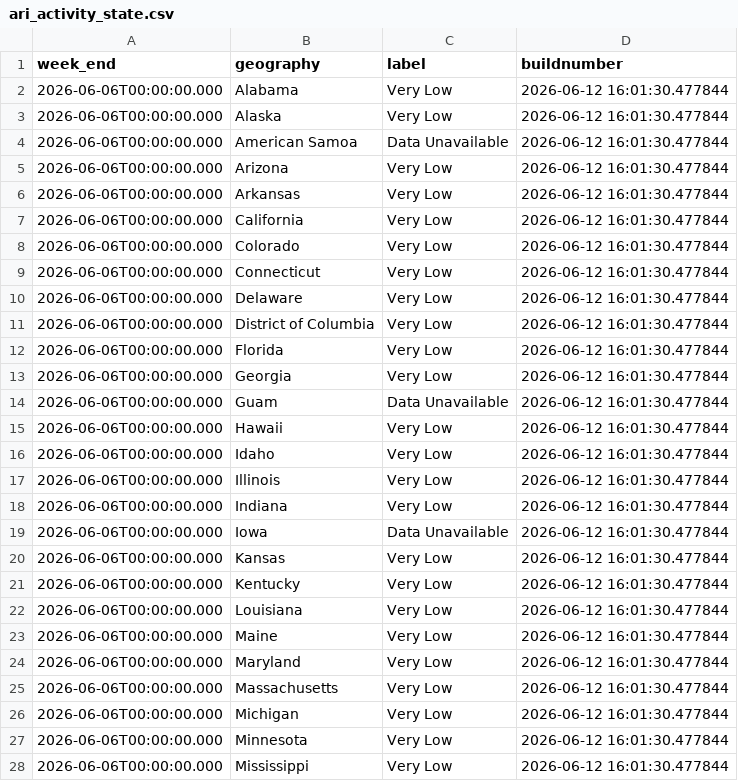
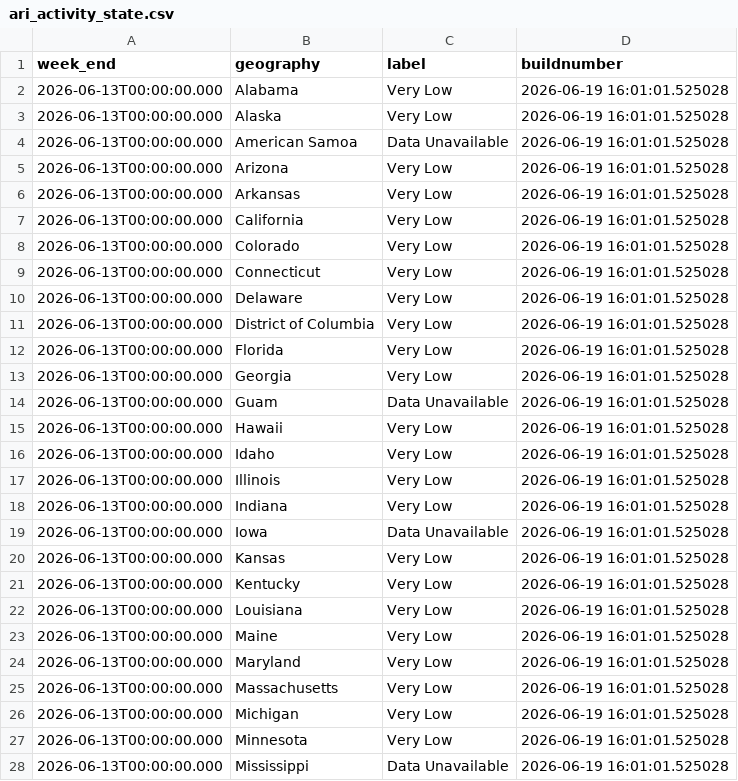
Before and after one commit to fartbagxp/health, a CSV file: data/raw/cdc_open/ari_activity_state.csv, drawn as a sheet; only a part is shown; the diff covers the shown part only.

```diff
--- a/data/raw/cdc_open/ari_activity_state.csv
+++ b/data/raw/cdc_open/ari_activity_state.csv
@@ -1,28 +1,28 @@
 "week_end","geography","label","buildnumber"
-"2026-06-06T00:00:00.000","Alabama","Very Low","2026-06-12 16:01:30.477844"
-"2026-06-06T00:00:00.000","Alaska","Very Low","2026-06-12 16:01:30.477844"
-"2026-06-06T00:00:00.000","American Samoa","Data Unavailable","2026-06-12 16:01:30.477844"
-"2026-06-06T00:00:00.000","Arizona","Very Low","2026-06-12 16:01:30.477844"
-"2026-06-06T00:00:00.000","Arkansas","Very Low","2026-06-12 16:01:30.477844"
-"2026-06-06T00:00:00.000","California","Very Low","2026-06-12 16:01:30.477844"
-"2026-06-06T00:00:00.000","Colorado","Very Low","2026-06-12 16:01:30.477844"
-"2026-06-06T00:00:00.000","Connecticut","Very Low","2026-06-12 16:01:30.477844"
-"2026-06-06T00:00:00.000","Delaware","Very Low","2026-06-12 16:01:30.477844"
-"2026-06-06T00:00:00.000","District of Columbia","Very Low","2026-06-12 16:01:30.477844"
-"2026-06-06T00:00:00.000","Florida","Very Low","2026-06-12 16:01:30.477844"
-"2026-06-06T00:00:00.000","Georgia","Very Low","2026-06-12 16:01:30.477844"
-"2026-06-06T00:00:00.000","Guam","Data Unavailable","2026-06-12 16:01:30.477844"
-"2026-06-06T00:00:00.000","Hawaii","Very Low","2026-06-12 16:01:30.477844"
-"2026-06-06T00:00:00.000","Idaho","Very Low","2026-06-12 16:01:30.477844"
-"2026-06-06T00:00:00.000","Illinois","Very Low","2026-06-12 16:01:30.477844"
-"2026-06-06T00:00:00.000","Indiana","Very Low","2026-06-12 16:01:30.477844"
-"2026-06-06T00:00:00.000","Iowa","Data Unavailable","2026-06-12 16:01:30.477844"
-"2026-06-06T00:00:00.000","Kansas","Very Low","2026-06-12 16:01:30.477844"
-"2026-06-06T00:00:00.000","Kentucky","Very Low","2026-06-12 16:01:30.477844"
-"2026-06-06T00:00:00.000","Louisiana","Very Low","2026-06-12 16:01:30.477844"
-"2026-06-06T00:00:00.000","Maine","Very Low","2026-06-12 16:01:30.477844"
-"2026-06-06T00:00:00.000","Maryland","Very Low","2026-06-12 16:01:30.477844"
-"2026-06-06T00:00:00.000","Massachusetts","Very Low","2026-06-12 16:01:30.477844"
-"2026-06-06T00:00:00.000","Michigan","Very Low","2026-06-12 16:01:30.477844"
-"2026-06-06T00:00:00.000","Minnesota","Very Low","2026-06-12 16:01:30.477844"
-"2026-06-06T00:00:00.000","Mississippi","Very Low","2026-06-12 16:01:30.477844"
+"2026-06-13T00:00:00.000","Alabama","Very Low","2026-06-19 16:01:01.525028"
+"2026-06-13T00:00:00.000","Alaska","Very Low","2026-06-19 16:01:01.525028"
+"2026-06-13T00:00:00.000","American Samoa","Data Unavailable","2026-06-19 16:01:01.525028"
+"2026-06-13T00:00:00.000","Arizona","Very Low","2026-06-19 16:01:01.525028"
+"2026-06-13T00:00:00.000","Arkansas","Very Low","2026-06-19 16:01:01.525028"
+"2026-06-13T00:00:00.000","California","Very Low","2026-06-19 16:01:01.525028"
+"2026-06-13T00:00:00.000","Colorado","Very Low","2026-06-19 16:01:01.525028"
+"2026-06-13T00:00:00.000","Connecticut","Very Low","2026-06-19 16:01:01.525028"
+"2026-06-13T00:00:00.000","Delaware","Very Low","2026-06-19 16:01:01.525028"
+"2026-06-13T00:00:00.000","District of Columbia","Very Low","2026-06-19 16:01:01.525028"
+"2026-06-13T00:00:00.000","Florida","Very Low","2026-06-19 16:01:01.525028"
+"2026-06-13T00:00:00.000","Georgia","Very Low","2026-06-19 16:01:01.525028"
+"2026-06-13T00:00:00.000","Guam","Data Unavailable","2026-06-19 16:01:01.525028"
+"2026-06-13T00:00:00.000","Hawaii","Very Low","2026-06-19 16:01:01.525028"
+"2026-06-13T00:00:00.000","Idaho","Very Low","2026-06-19 16:01:01.525028"
+"2026-06-13T00:00:00.000","Illinois","Very Low","2026-06-19 16:01:01.525028"
+"2026-06-13T00:00:00.000","Indiana","Very Low","2026-06-19 16:01:01.525028"
+"2026-06-13T00:00:00.000","Iowa","Data Unavailable","2026-06-19 16:01:01.525028"
+"2026-06-13T00:00:00.000","Kansas","Very Low","2026-06-19 16:01:01.525028"
+"2026-06-13T00:00:00.000","Kentucky","Very Low","2026-06-19 16:01:01.525028"
+"2026-06-13T00:00:00.000","Louisiana","Very Low","2026-06-19 16:01:01.525028"
+"2026-06-13T00:00:00.000","Maine","Very Low","2026-06-19 16:01:01.525028"
+"2026-06-13T00:00:00.000","Maryland","Very Low","2026-06-19 16:01:01.525028"
+"2026-06-13T00:00:00.000","Massachusetts","Very Low","2026-06-19 16:01:01.525028"
+"2026-06-13T00:00:00.000","Michigan","Very Low","2026-06-19 16:01:01.525028"
+"2026-06-13T00:00:00.000","Minnesota","Very Low","2026-06-19 16:01:01.525028"
+"2026-06-13T00:00:00.000","Mississippi","Data Unavailable","2026-06-19 16:01:01.525028"
```
Also changed, not shown: 59 edited cells elsewhere in this file, data/raw/cdc_open/measles_annual_cases.csv, data/raw/cdc_open/measles_annual_history.csv, 11 other files.
